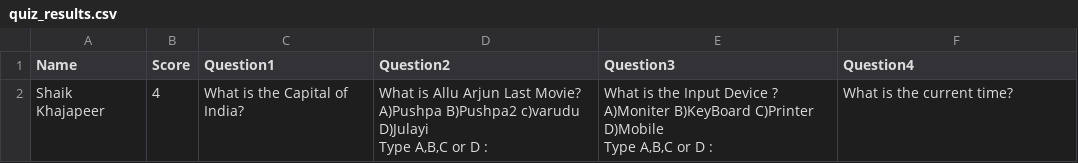
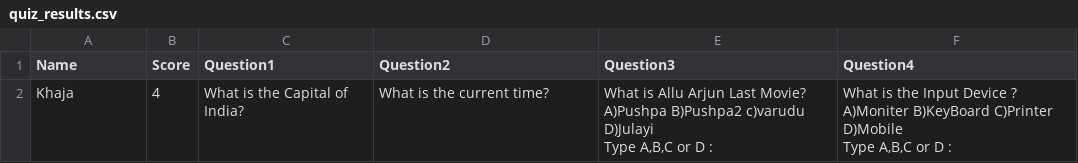
Before and after one commit to Khajashaik1997/Python, a CSV file: Introduction/quiz_results.csv (was quiz_results.csv), drawn as a sheet.

```diff
--- a/quiz_results.csv
+++ b/Introduction/quiz_results.csv
@@ -1,6 +1,6 @@
 Name,Score,Question1,Question2,Question3,Question4
-Shaik Khajapeer,4,What is the Capital of India? ,"What is Allu Arjun Last Movie?
-A)Pushpa B)Pushpa2 c)varudu D)Julayi
-Type A,B,C or D :","What is the Input Device ?
-A)Moniter B)KeyBoard C)Printer D)Mobile
-Type A,B,C or D :",What is the current time?
+Khaja,4,What is the Capital of India? ,What is the current time? ,"What is Allu Arjun Last Movie?
+A)Pushpa B)Pushpa2 c)varudu D)Julayi
+Type A,B,C or D :","What is the Input Device ?
+A)Moniter B)KeyBoard C)Printer D)Mobile
+Type A,B,C or D :"
```
Also changed, not shown: 1 other file.
